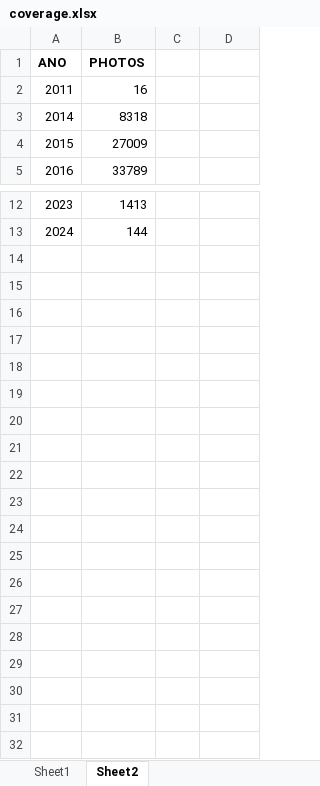
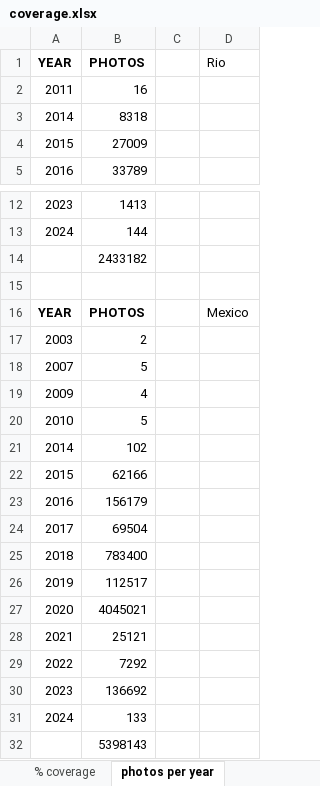
Before and after one commit to alien9/mapillary, an Excel workbook: coverage.xlsx, sheet photos per year, drawn as a sheet; only a part is shown, gaps mark what is left out; values as stored, in another font and other column widths than the file's, no borders; removed rows and columns are numbered as before the commit, all else as after; the diff names each change by its address in the sheet, - before the commit and + after, or states it on an @@ line.

Commit message:
coverage was added

```diff
--- a/coverage.xlsx (sheet photos per year)
+++ b/coverage.xlsx (sheet photos per year)
-sheet tab: Sheet1
+sheet tab: % coverage
-sheet tab: Sheet2
+sheet tab: photos per year
-row 1: ANO | PHOTOS
+row 1: YEAR | PHOTOS |  | Rio
+row 14:  | 2433182
+row 15: (empty)
+row 16: YEAR | PHOTOS |  | Mexico
+row 17: 2003 | 2
+row 18: 2007 | 5
+row 19: 2009 | 4
+row 20: 2010 | 5
+row 21: 2014 | 102
+row 22: 2015 | 62166
+row 23: 2016 | 156179
+row 24: 2017 | 69504
+row 25: 2018 | 783400
+row 26: 2019 | 112517
+row 27: 2020 | 4045021
+row 28: 2021 | 25121
+row 29: 2022 | 7292
+row 30: 2023 | 136692
+row 31: 2024 | 133
+row 32:  | 5398143
```
Also changed, not shown: sheet % coverage, other sheet tabs, formulas that keep their value.
